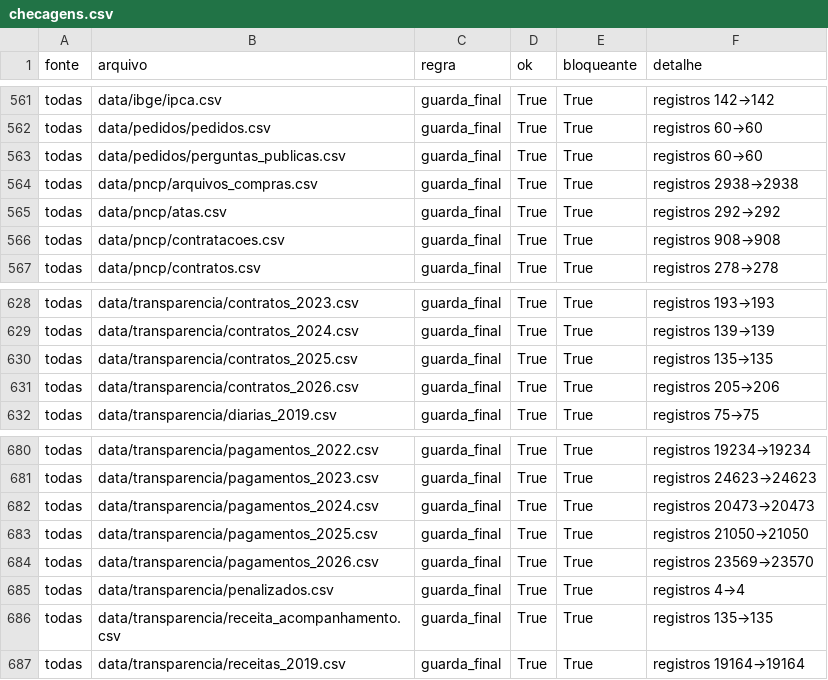
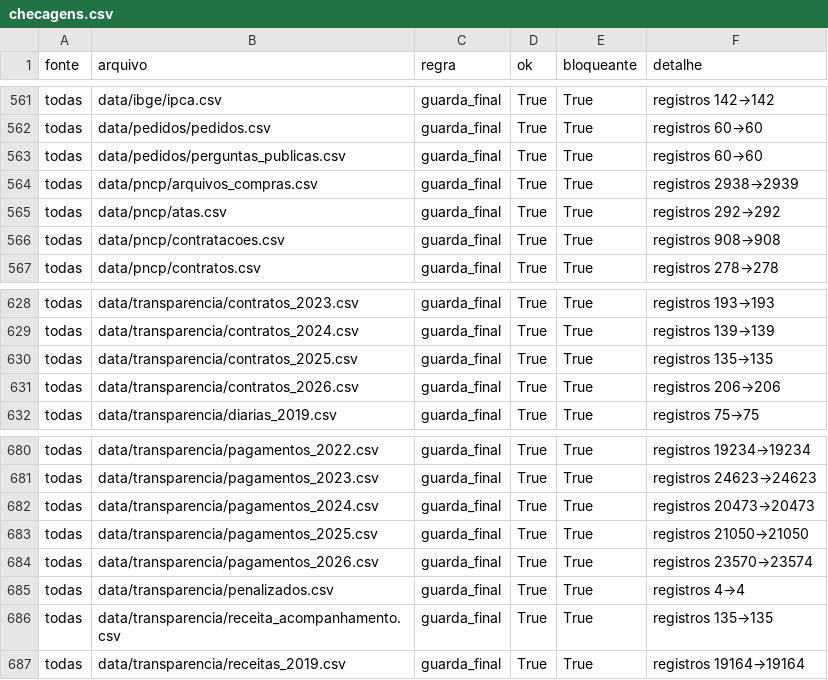
Before and after one commit to vigiacariacica/vigia-cariacica, a CSV file: data/qualidade/checagens.csv, drawn as a sheet; only a part is shown, gaps mark what is left out; the diff covers the shown part only.

```diff
--- a/data/qualidade/checagens.csv
+++ b/data/qualidade/checagens.csv
@@ -563,3 +563,3 @@ todas,data/pedidos/pedidos.csv,guarda_final,True,True,registros 60→60
 todas,data/pedidos/perguntas_publicas.csv,guarda_final,True,True,registros 60→60
-todas,data/pncp/arquivos_compras.csv,guarda_final,True,True,registros 2938→2938
+todas,data/pncp/arquivos_compras.csv,guarda_final,True,True,registros 2938→2939
 todas,data/pncp/atas.csv,guarda_final,True,True,registros 292→292
@@ -630,3 +630,3 @@ todas,data/transparencia/contratos_2024.csv,guarda_final,True,True,registros 139
 todas,data/transparencia/contratos_2025.csv,guarda_final,True,True,registros 135→135
-todas,data/transparencia/contratos_2026.csv,guarda_final,True,True,registros 205→206
+todas,data/transparencia/contratos_2026.csv,guarda_final,True,True,registros 206→206
 todas,data/transparencia/diarias_2019.csv,guarda_final,True,True,registros 75→75
@@ -683,3 +683,3 @@ todas,data/transparencia/pagamentos_2024.csv,guarda_final,True,True,registros 20
 todas,data/transparencia/pagamentos_2025.csv,guarda_final,True,True,registros 21050→21050
-todas,data/transparencia/pagamentos_2026.csv,guarda_final,True,True,registros 23569→23570
+todas,data/transparencia/pagamentos_2026.csv,guarda_final,True,True,registros 23570→23574
 todas,data/transparencia/penalizados.csv,guarda_final,True,True,registros 4→4
```
Also changed, not shown: 7 edited cells elsewhere in this file, data/pncp/arquivos_compras.csv, data/qualidade/manifesto.csv, 17 other files.
